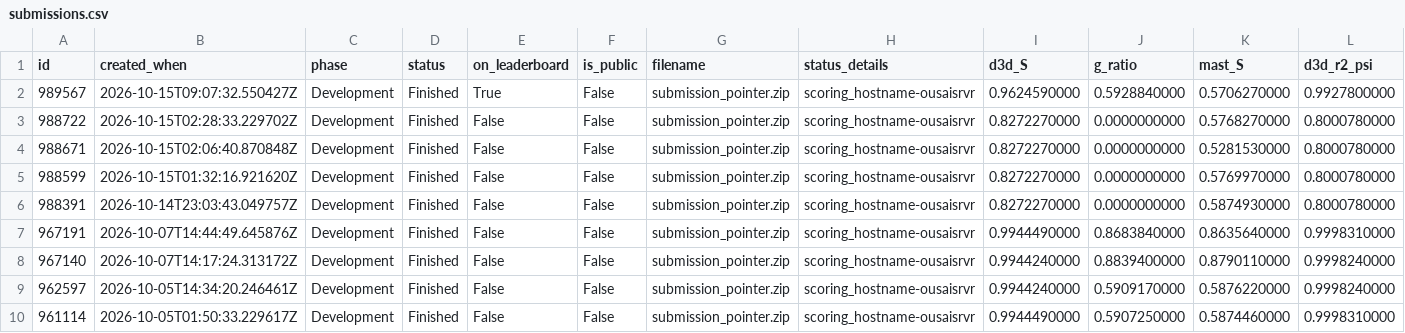
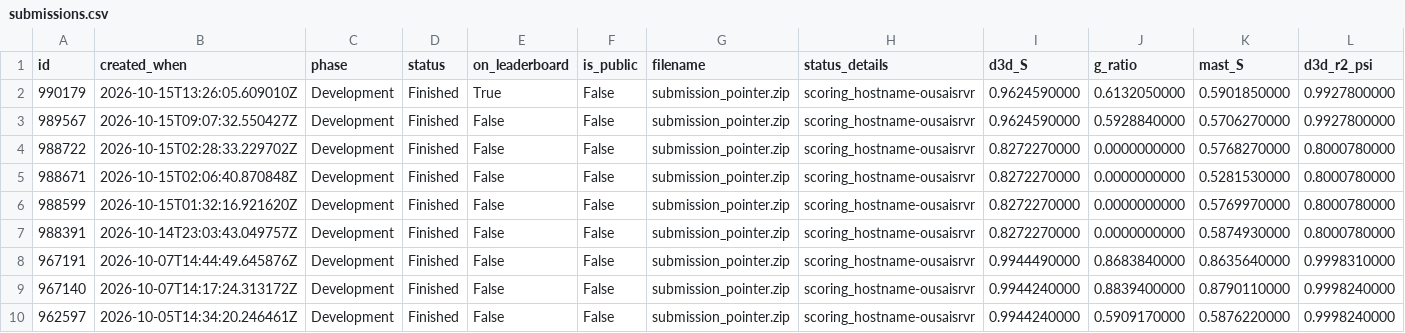
Before and after one commit to catskillsresearch/catskills_fec, a CSV file: submits/submissions.csv, drawn as a sheet; only a part is shown; the shorter side is filled out with more unchanged rows; addresses are those after the commit; rows hold the shown columns only; the diff names each change by its address in the sheet, - before the commit and + after, or states it on an @@ line.

```diff
--- a/submits/submissions.csv
+++ b/submits/submissions.csv
+row 2: 990179 | 2026-10-15T13:26:05.609010Z | Development | Finished | True | False | submission_pointer.zip | scoring_hostname-ousaisrvr | 0.9624590000 | 0.6132050000 | 0.5901850000 | 0.9927800000
-E3 (on_leaderboard): True
+E3 (on_leaderboard): False
```
Also changed, not shown: 4 other files.
